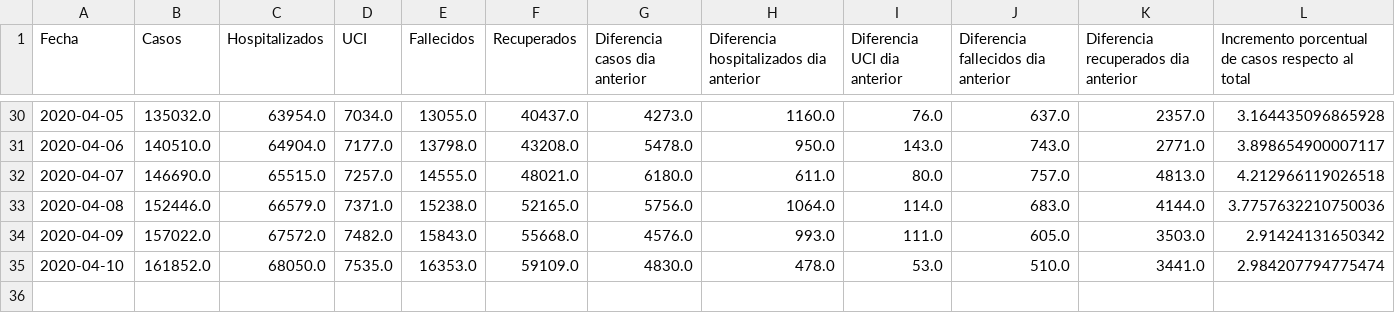
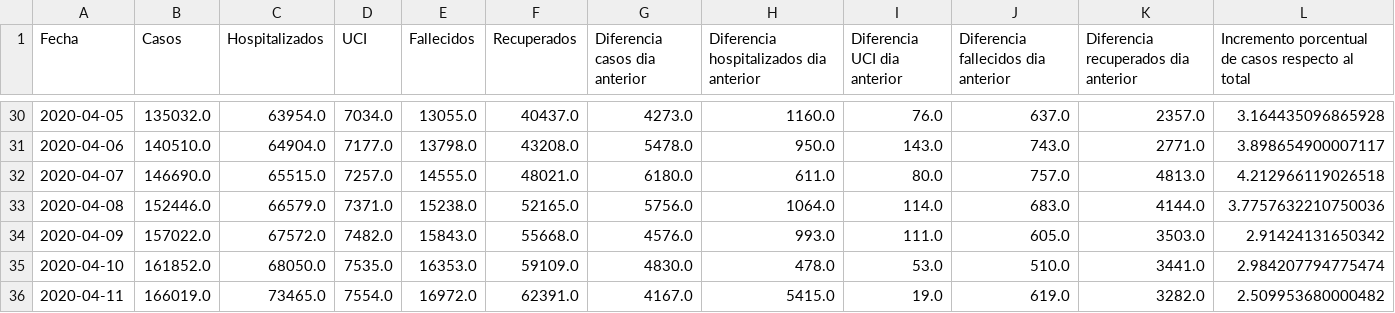
Before and after one commit to guille-arguello/covid19_spain, a CSV file: resources/data_es_historical_series.csv, drawn as a sheet; only a part is shown, gaps mark what is left out; rows hold the shown columns only; the diff names each change by its address in the sheet, - before the commit and + after, or states it on an @@ line.

```diff
--- a/resources/data_es_historical_series.csv
+++ b/resources/data_es_historical_series.csv
+row 36: 2020-04-11 | 166019.0 | 73465.0 | 7554.0 | 16972.0 | 62391.0 | 4167.0 | 5415.0 | 19.0 | 619.0 | 3282.0 | 2.509953680000482
```
Also changed, not shown: resources/data_catalunya.csv, 8 other files.
